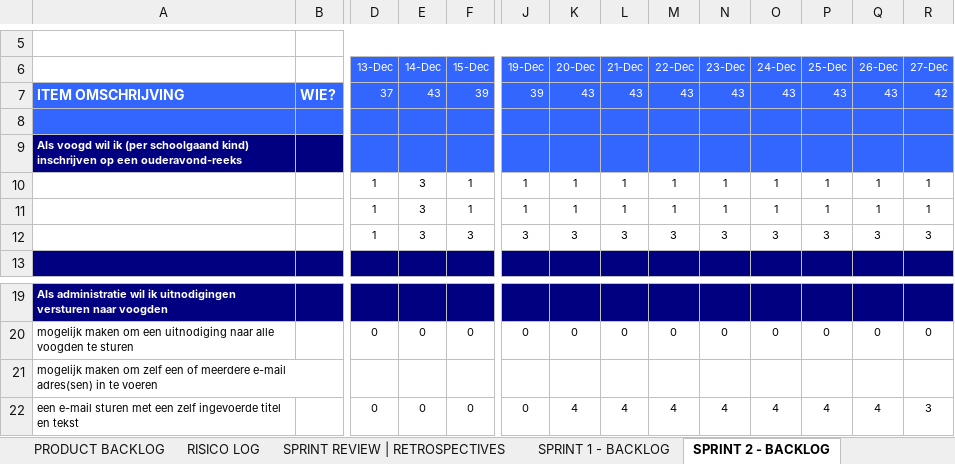
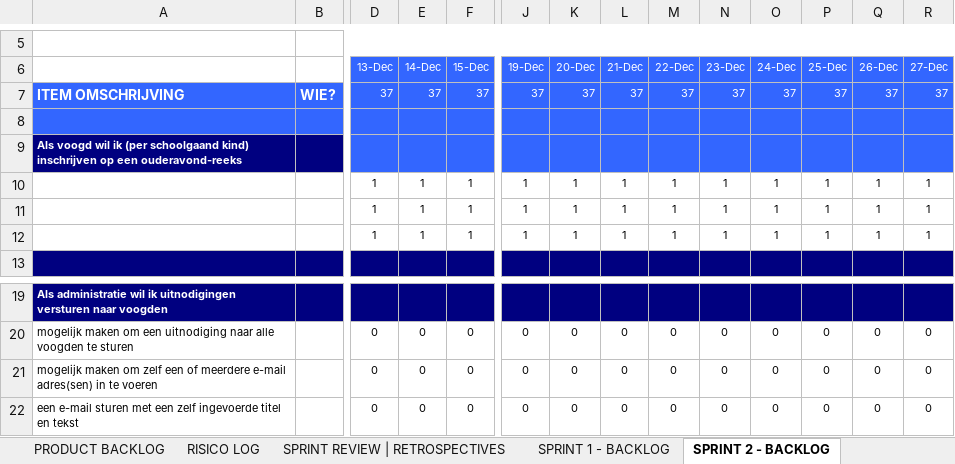
Before and after one commit to Project78/Project78, an Excel workbook: documents/Product backlog.xlsx, sheet SPRINT 2 - BACKLOG, drawn as a sheet; only a part is shown, gaps mark what is left out; values as stored, in another font and other column widths than the file's, no borders; charts and pictures not drawn; removed rows and columns are numbered as before the commit, all else as after; rows hold the shown columns only; the diff names each change by its address in the sheet, - before the commit and + after, or states it on an @@ line.

```diff
--- a/documents/Product backlog.xlsx (sheet SPRINT 2 - BACKLOG)
+++ b/documents/Product backlog.xlsx (sheet SPRINT 2 - BACKLOG)
-row 7: ITEM OMSCHRIJVING | WIE? | 37 | 43 | 39 | 39 | 43 | 43 | 43 | 43 | 43 | 43 | 43 | 42
+row 7: ITEM OMSCHRIJVING | WIE? | 37 | 37 | 37 | 37 | 37 | 37 | 37 | 37 | 37 | 37 | 37 | 37
-E10:E11: 3
+E10:E11: 1
-row 12:  |  | 1 | 3 | 3 | 3 | 3 | 3 | 3 | 3 | 3 | 3 | 3 | 3
+row 12:  |  | 1 | 1 | 1 | 1 | 1 | 1 | 1 | 1 | 1 | 1 | 1 | 1
-row 21: mogelijk maken om zelf een of meerdere e-mail adres(sen) in te voeren
+row 21: mogelijk maken om zelf een of meerdere e-mail adres(sen) in te voeren |  | 0 | 0 | 0 | 0 | 0 | 0 | 0 | 0 | 0 | 0 | 0 | 0
-K22: 4
+K22: 0
-L22: 4
+L22: 0
-M22: 4
+M22: 0
-N22: 4
+N22: 0
-O22: 4
+O22: 0
-P22: 4
+P22: 0
-Q22: 4
+Q22: 0
-R22: 3
+R22: 0
```
Also changed, not shown: sheet SPRINT 3 - BACKLOG, formulas that keep their value, charts or pictures, 2 other files.
